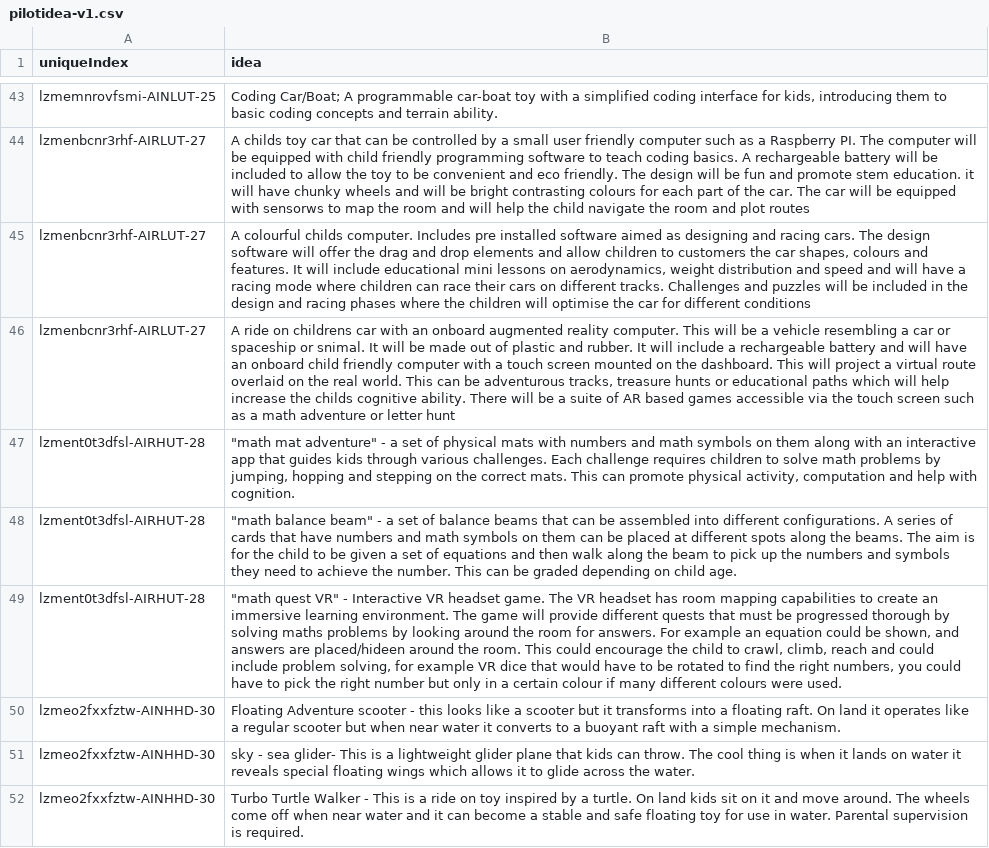
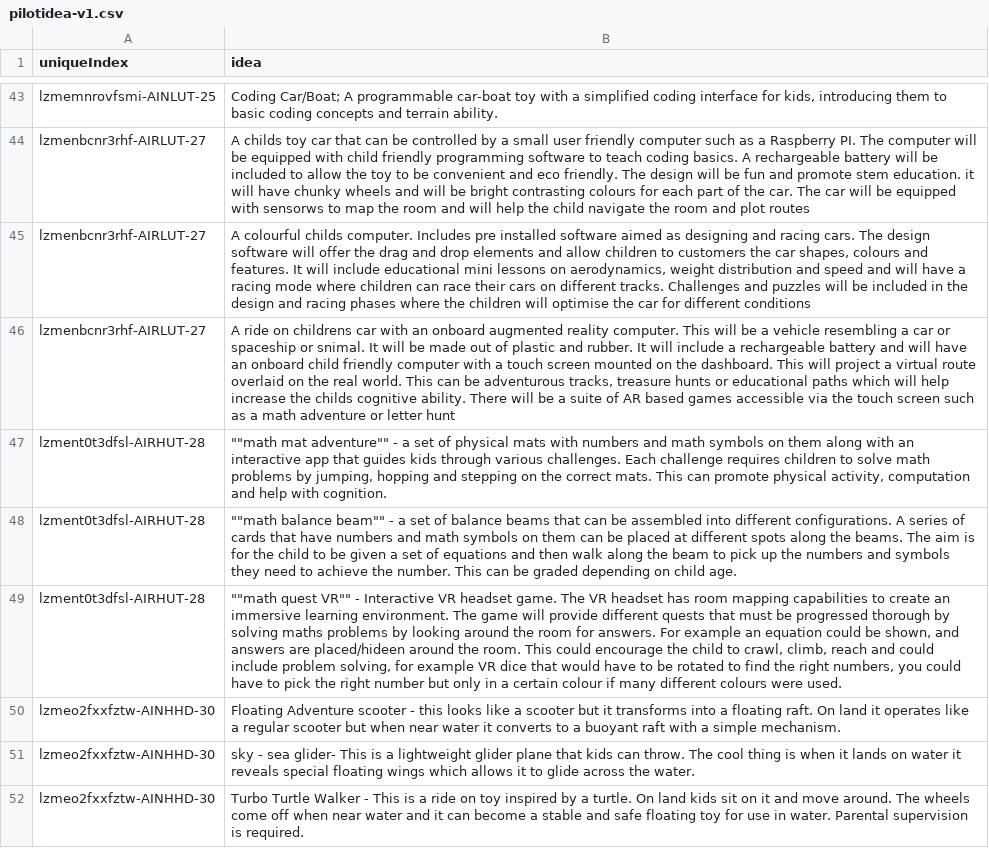
Before and after one commit to hujinya2020/ideation, a CSV file: pilotidea-v1.csv, drawn as a sheet; only a part is shown, gaps mark what is left out; the diff covers the shown part only; the diff names each change by its address in the sheet, - before the commit and + after, or states it on an @@ line.

Commit message:
Add files via upload

```diff
--- a/pilotidea-v1.csv
+++ b/pilotidea-v1.csv
-B47 (idea): "math mat adventure" - a…
+B47 (idea): ""math mat adventure"" - a…
-B48 (idea): "math balance beam" - a…
+B48 (idea): ""math balance beam"" - a…
-B49 (idea): "math quest VR" - Interactive…
+B49 (idea): ""math quest VR"" - Interactive…
```
Also changed, not shown: 28 edited cells elsewhere in this file.
